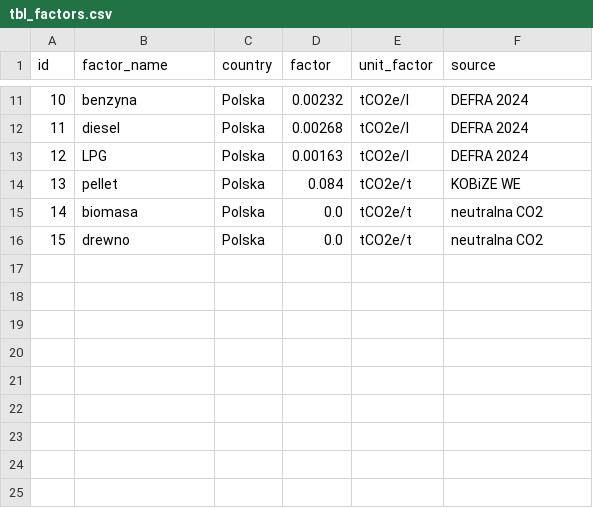
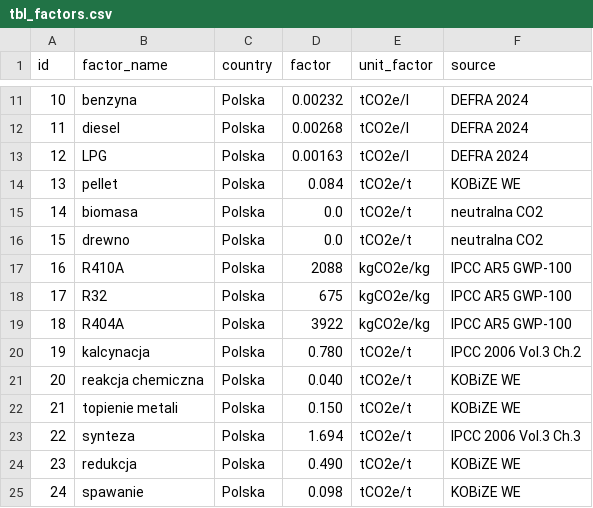
Before and after one commit to infoshareacademy/jpydzr10-emission-impossible, a CSV file: data_files/tbl_factors.csv, drawn as a sheet; only a part is shown, gaps mark what is left out.

```diff
--- a/data_files/tbl_factors.csv
+++ b/data_files/tbl_factors.csv
@@ -16 +16,10 @@ id,factor_name,country,factor,unit_factor,source
 15,drewno,Polska,0.0,tCO2e/t,neutralna CO2
+16,R410A,Polska,2088,kgCO2e/kg,IPCC AR5 GWP-100
+17,R32,Polska,675,kgCO2e/kg,IPCC AR5 GWP-100
+18,R404A,Polska,3922,kgCO2e/kg,IPCC AR5 GWP-100
+19,kalcynacja,Polska,0.780,tCO2e/t,IPCC 2006 Vol.3 Ch.2
+20,reakcja chemiczna,Polska,0.040,tCO2e/t,KOBiZE WE
+21,topienie metali,Polska,0.150,tCO2e/t,KOBiZE WE
+22,synteza,Polska,1.694,tCO2e/t,IPCC 2006 Vol.3 Ch.3
+23,redukcja,Polska,0.490,tCO2e/t,KOBiZE WE
+24,spawanie,Polska,0.098,tCO2e/t,KOBiZE WE
```
Also changed, not shown: data_files/tbl_fugitve_emissions.csv, data_files/tbl_mobile_combustion.csv, 7 other files.
